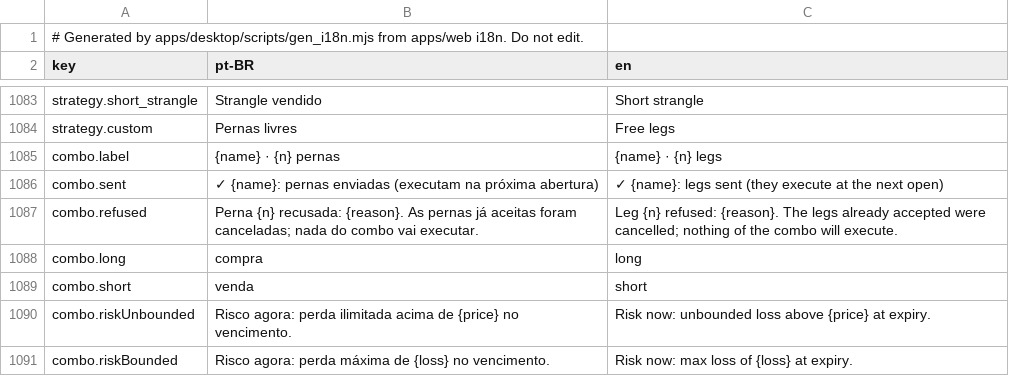
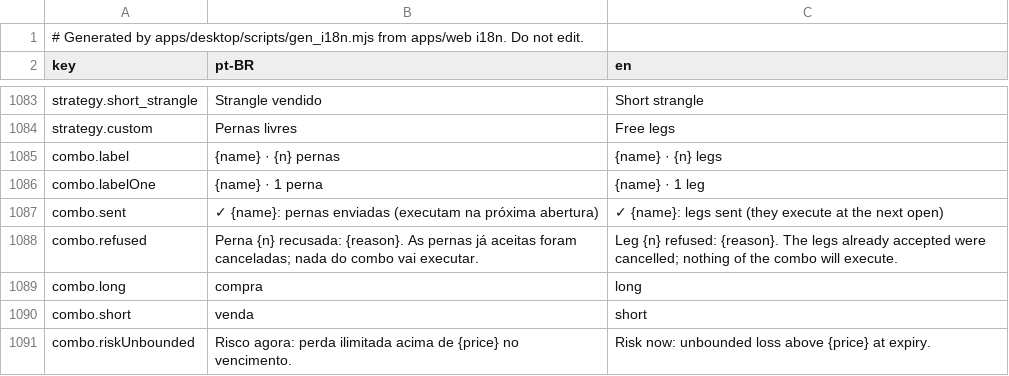
Before and after one commit to CyberdyneCorp/trading-game, a CSV file: apps/desktop/resources/i18n/strings.csv, drawn as a sheet; only a part is shown, gaps mark what is left out; the shorter side is filled out with more unchanged rows.

Commit message:
Strategy missions e2e through the builder; one-leg combo label is singular
m13 (bull call spread), m14 (covered call on the held long) and m16 (iron condor, and the short
strangle's unbounded-risk warning) are played to the debrief through the builder.

```diff
--- a/apps/desktop/resources/i18n/strings.csv
+++ b/apps/desktop/resources/i18n/strings.csv
@@ -1085,2 +1085,3 @@ strategy.custom,Pernas livres,Free legs
 combo.label,{name} · {n} pernas,{name} · {n} legs
+combo.labelOne,{name} · 1 perna,{name} · 1 leg
 combo.sent,✓ {name}: pernas enviadas (executam na próxima abertura),✓ {name}: legs sent (they execute at the next open)
```
Also changed, not shown: 6 other files.
